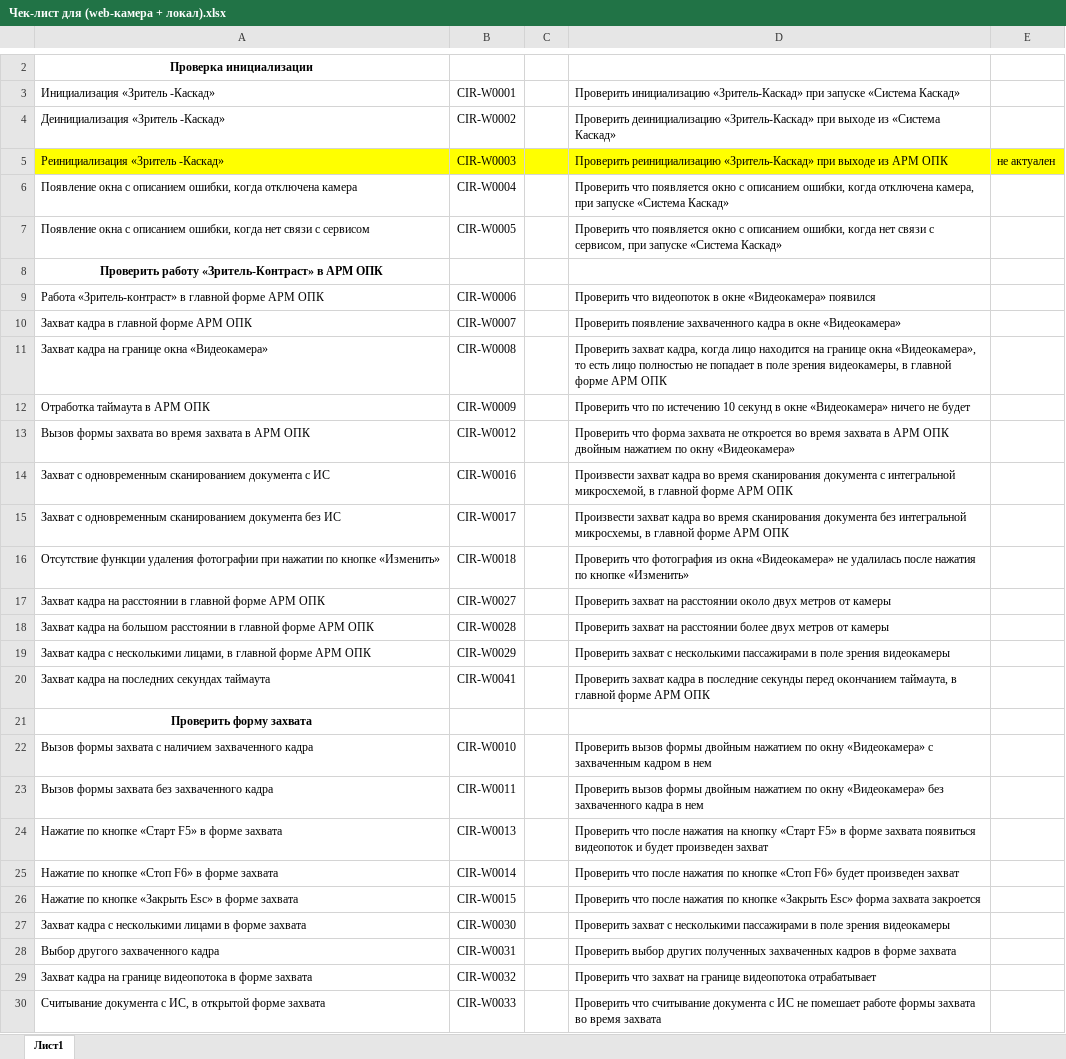
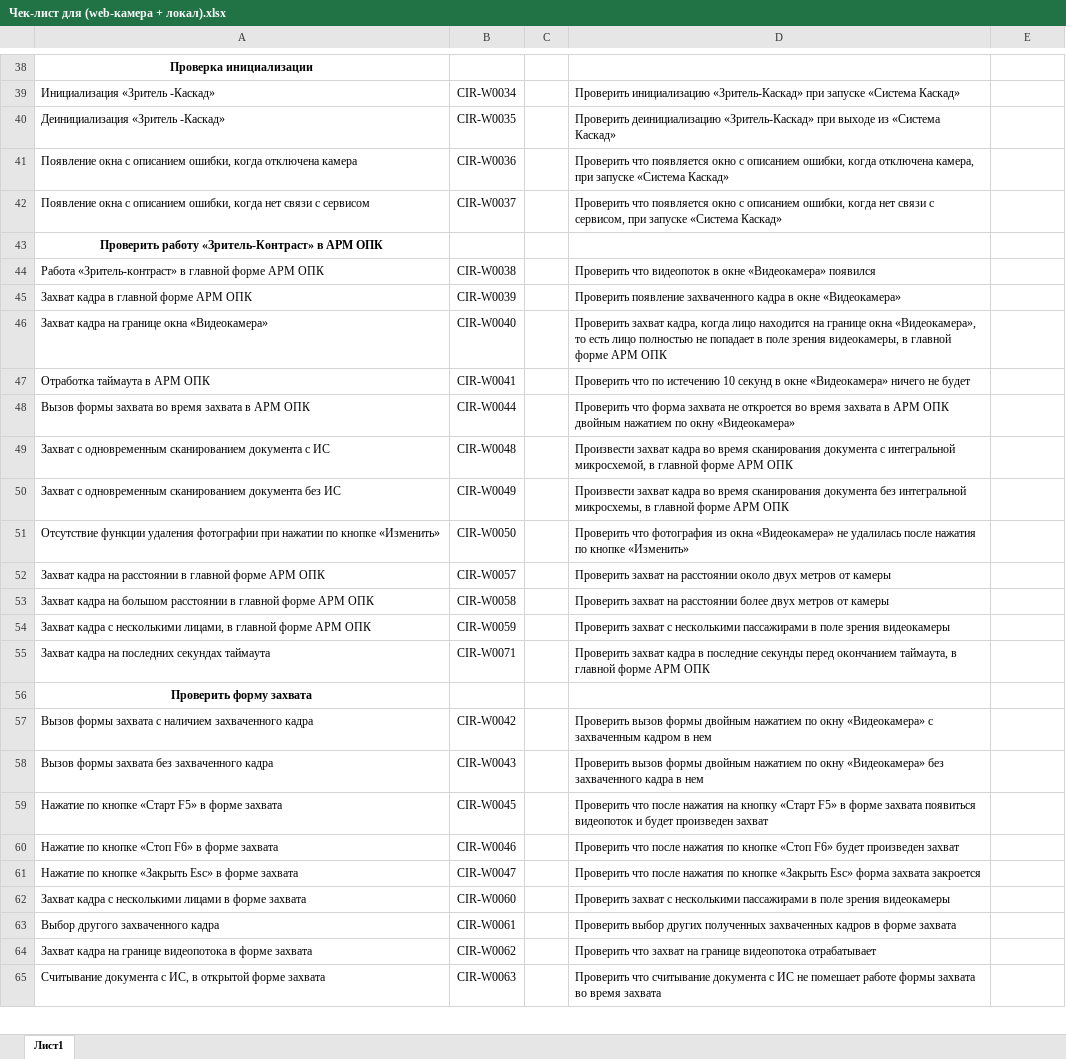
Before and after one commit to larry852-666/ContrastService, an Excel workbook: Чек-лист для (web-камера + локал).xlsx, sheet Лист1, drawn as a sheet; only a part is shown, gaps mark what is left out; values as stored, in another font and other column widths than the file's, no borders; removed rows and columns are numbered as before the commit, all else as after; the diff covers the shown part only; the diff names each change by its address in the sheet, - before the commit and + after, or states it on an @@ line.

```diff
--- a/Чек-лист для (web-камера + локал).xlsx (sheet Лист1)
+++ b/Чек-лист для (web-камера + локал).xlsx (sheet Лист1)
-B39: CIR-W0001
+B39: CIR-W0034
-B40: CIR-W0002
+B40: CIR-W0035
-row 5: Реинициализация «Зритель -Каскад» | CIR-W0003 |  | Проверить реинициализацию «Зритель-Каскад» при выходе из АРМ ОПК | не актуален
-B41: CIR-W0004
+B41: CIR-W0036
-B42: CIR-W0005
+B42: CIR-W0037
-B44: CIR-W0006
+B44: CIR-W0038
-B45: CIR-W0007
+B45: CIR-W0039
-B46: CIR-W0008
+B46: CIR-W0040
-B47: CIR-W0009
+B47: CIR-W0041
-B48: CIR-W0012
+B48: CIR-W0044
-B49: CIR-W0016
+B49: CIR-W0048
-B50: CIR-W0017
+B50: CIR-W0049
-B51: CIR-W0018
+B51: CIR-W0050
-B52: CIR-W0027
+B52: CIR-W0057
-B53: CIR-W0028
+B53: CIR-W0058
-B54: CIR-W0029
+B54: CIR-W0059
-B55: CIR-W0041
+B55: CIR-W0071
-B57: CIR-W0010
+B57: CIR-W0042
-B58: CIR-W0011
+B58: CIR-W0043
-B59: CIR-W0013
+B59: CIR-W0045
-B60: CIR-W0014
+B60: CIR-W0046
-B61: CIR-W0015
+B61: CIR-W0047
-B62: CIR-W0030
+B62: CIR-W0060
-B63: CIR-W0031
+B63: CIR-W0061
-B64: CIR-W0032
+B64: CIR-W0062
-B65: CIR-W0033
+B65: CIR-W0063
```
Also changed, not shown: 36 added rows and 30 edited cells elsewhere in this sheet, Тестовые сценарии (web-камера+jetson).xlsx, Тестовые сценарии (web-камера+локал).xlsx, 3 other files.
